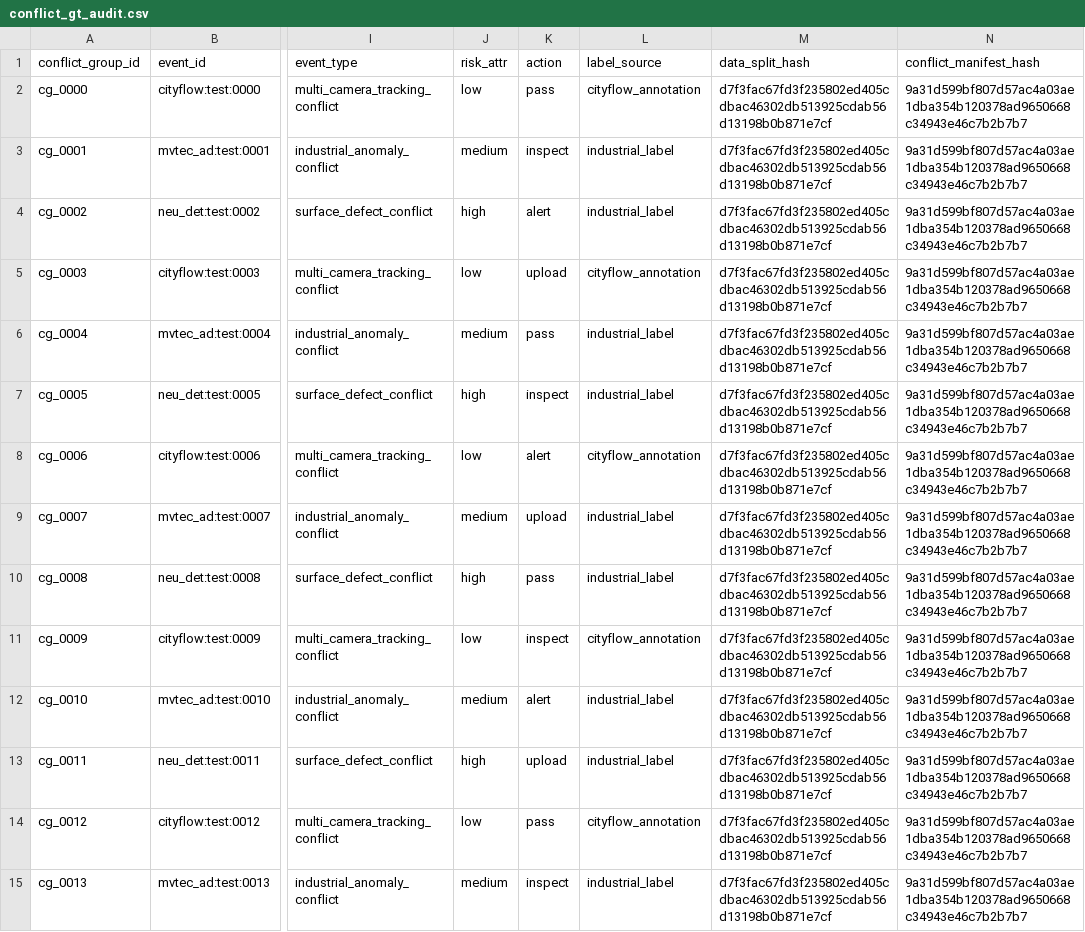
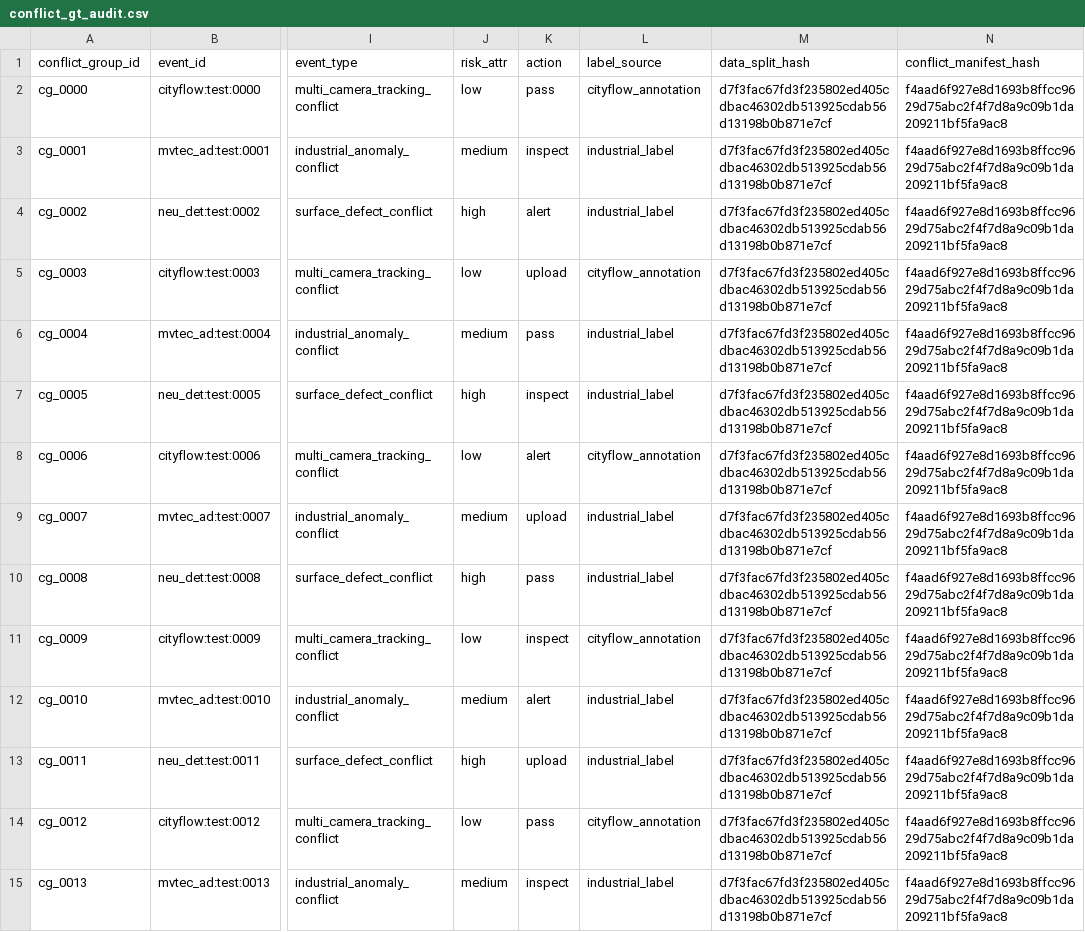
Before and after one commit to ghb-art/tiaozhanbei, a CSV file: reports/audit/conflict_gt_audit.csv, drawn as a sheet; only a part is shown, gaps mark what is left out; the diff covers the shown part only; the diff names each change by its address in the sheet, - before the commit and + after, or states it on an @@ line.

```diff
--- a/reports/audit/conflict_gt_audit.csv
+++ b/reports/audit/conflict_gt_audit.csv
-N2:N15 (conflict_manifest_hash): 9a31d599bf807d57ac4a03ae1dba354b120378ad9650668c34943e46c7b2b7b7
+N2:N15 (conflict_manifest_hash): f4aad6f927e8d1693b8ffcc9629d75abc2f4f7d8a9c09b1da209211bf5fa9ac8
```
Also changed, not shown: 46 edited cells elsewhere in this file, 15 other files.
